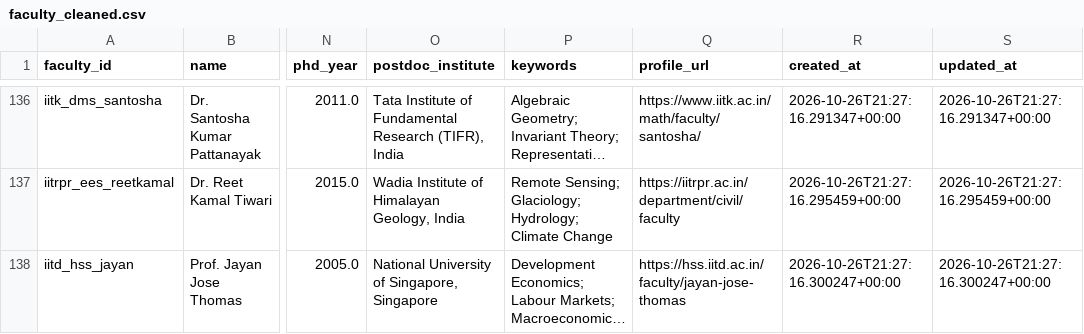
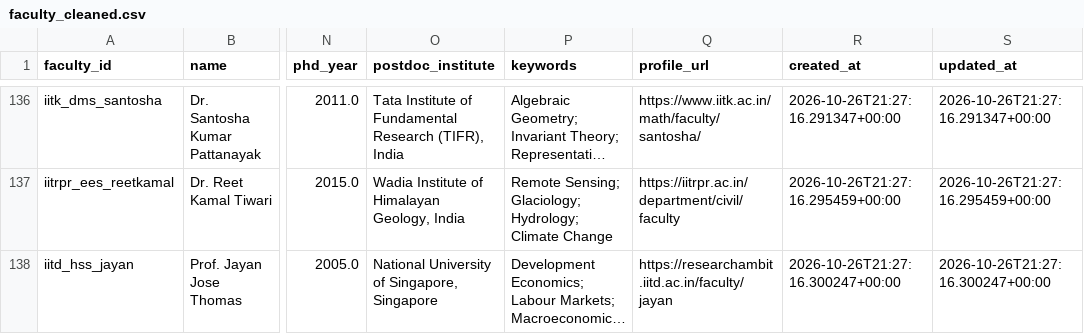
Before and after one commit to suta09/teacher_scraper, a CSV file: data/processed/faculty_cleaned.csv, drawn as a sheet; only a part is shown, gaps mark what is left out; long unchanged cells end in …; the diff names each change by its address in the sheet, - before the commit and + after, or states it on an @@ line.

```diff
--- a/data/processed/faculty_cleaned.csv
+++ b/data/processed/faculty_cleaned.csv
-Q138 (profile_url): https://hss.iitd.ac.in/faculty/jayan-jose-thomas
+Q138 (profile_url): https://researchambit.iitd.ac.in/faculty/jayan
```
Also changed, not shown: 4 other files.
